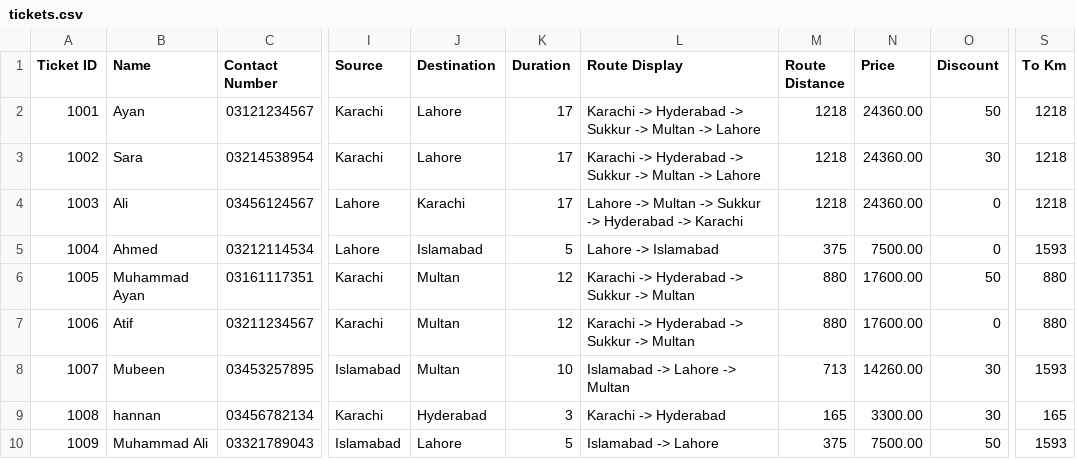
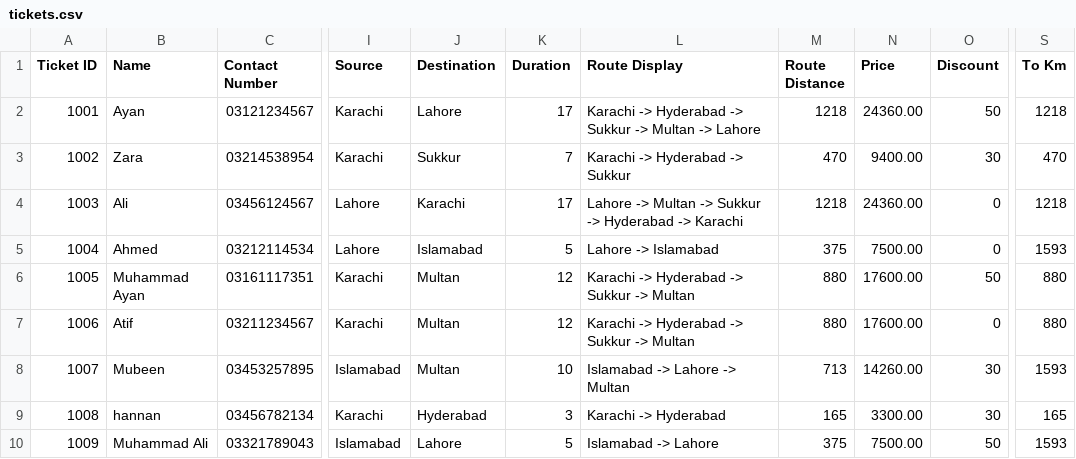
Before and after one commit to Ayan-Athar/bus-ticket-reservation-system, a CSV file: tickets.csv, drawn as a sheet; only a part is shown, gaps mark what is left out; the diff names each change by its address in the sheet, - before the commit and + after, or states it on an @@ line.

Commit message:
update ticket function

```diff
--- a/tickets.csv
+++ b/tickets.csv
-B3 (Name): Sara
+B3 (Name): Zara
-J3 (Destination): Lahore
+J3 (Destination): Sukkur
-K3 (Duration): 17
+K3 (Duration): 7
-L3 (Route Display): Karachi -> Hyderabad -> Sukkur -> Multan -> Lahore
+L3 (Route Display): Karachi -> Hyderabad -> Sukkur
-M3 (Route Distance): 1218
+M3 (Route Distance): 470
-N3 (Price): 24360.00
+N3 (Price): 9400.00
-S3 (To Km): 1218
+S3 (To Km): 470
```
Also changed, not shown: 1 other file.
